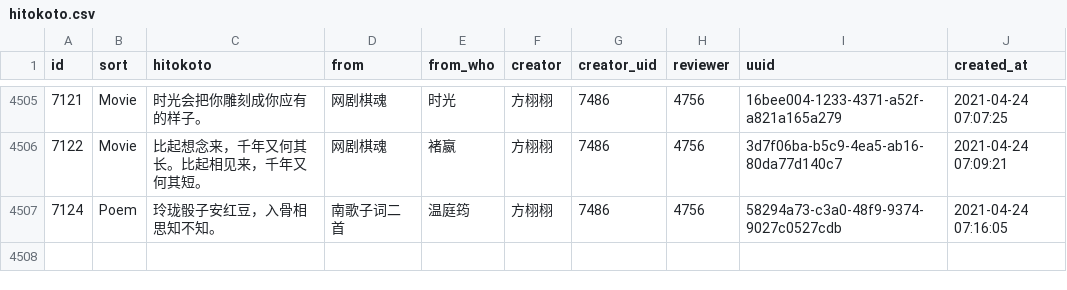
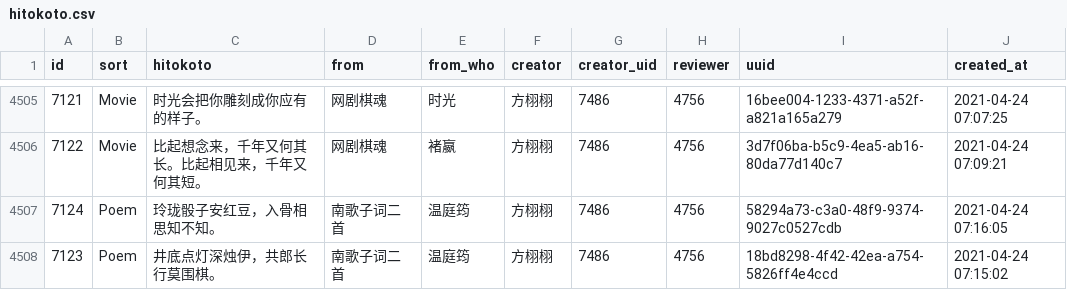
Before and after one commit to ElainaMoe/Unofficial-Hitokoto-Database, a CSV file: hitokoto.csv, drawn as a sheet; only a part is shown, gaps mark what is left out; the diff names each change by its address in the sheet, - before the commit and + after, or states it on an @@ line.

Commit message:
update Hitokoto database

```diff
--- a/hitokoto.csv
+++ b/hitokoto.csv
+row 4508: 7123 | Poem | 井底点灯深烛伊，共郎长行莫围棋。 | 南歌子词二首 | 温庭筠 | 方栩栩 | 7486 | 4756 | 18bd8298-4f42-42ea-a754-5826ff4e4ccd | 2021-04-24 07:15:02
```
